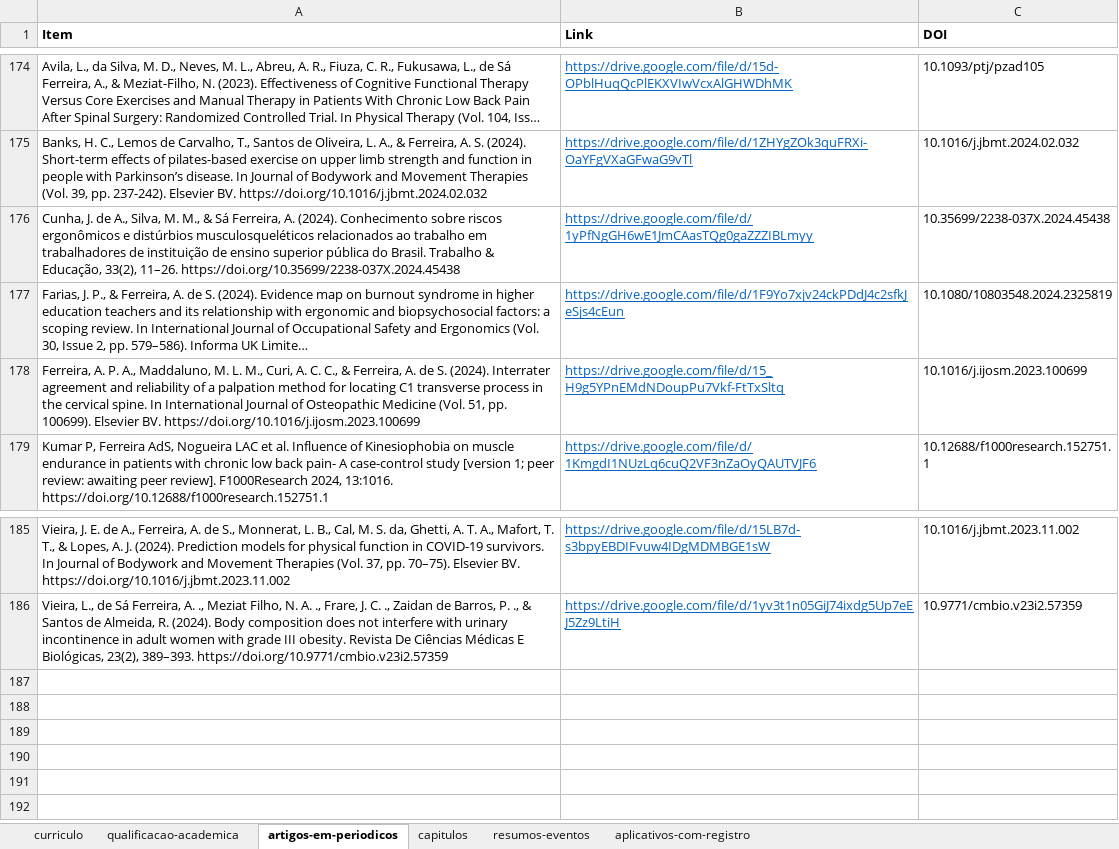
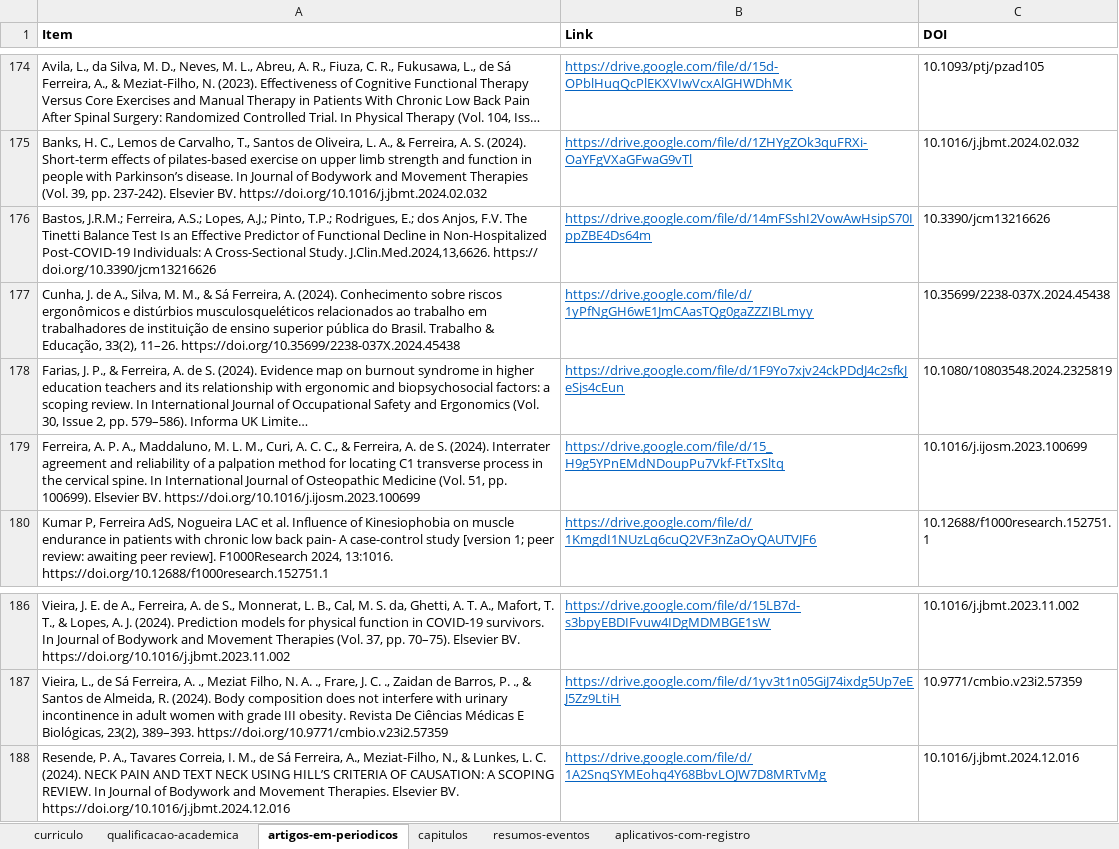
Before and after one commit to FerreiraAS/Ciencia-com-R-Consultoria, an Excel workbook: Links.xlsx, sheet artigos-em-periodicos, drawn as a sheet; only a part is shown, gaps mark what is left out; long unchanged cells end in …; values as stored, in another font and other column widths than the file's, no borders; conditional formats not drawn; the diff names each change by its address in the sheet, - before the commit and + after, or states it on an @@ line.

```diff
--- a/Links.xlsx (sheet artigos-em-periodicos)
+++ b/Links.xlsx (sheet artigos-em-periodicos)
+row 176: Bastos, J.R.M.; Ferreira, A.S.; Lopes, A.J.; Pinto, T.P.; Rodrigues, E.; dos Anjos, F.V. The Tinetti Balance Test Is an Effective Predictor of Functional Decline in Non-Hospitalized Post-COVID-19 Individuals: A Cross-Sectional Study. J.Clin.Med.2024,13,6626. https:// doi.org/10.3390/jcm13216626 | https://drive.google.com/file/d/14mFSshI2VowAwHsipS70IppZBE4Ds64m | 10.3390/jcm13216626
+row 188: Resende, P. A., Tavares Correia, I. M., de Sá Ferreira, A., Meziat-Filho, N., & Lunkes, L. C. (2024). NECK PAIN AND TEXT NECK USING HILL’S CRITERIA OF CAUSATION: A SCOPING REVIEW. In Journal of Bodywork and Movement Therapies. Elsevier BV. https://doi.org/10.1016/j.jbmt.2024.12.016 | https://drive.google.com/file/d/1A2SnqSYMEohq4Y68BbvLOJW7D8MRTvMg | 10.1016/j.jbmt.2024.12.016
```
Also changed, not shown: docs/Links.xlsx, 47 other files.
